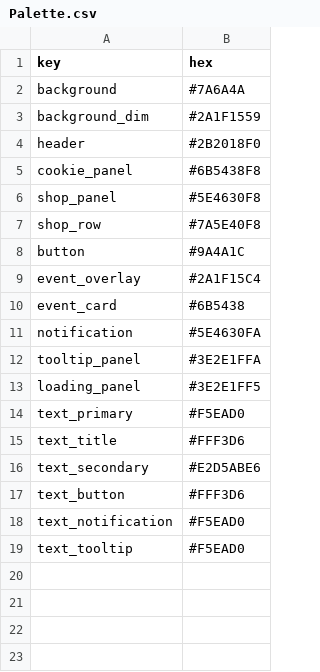
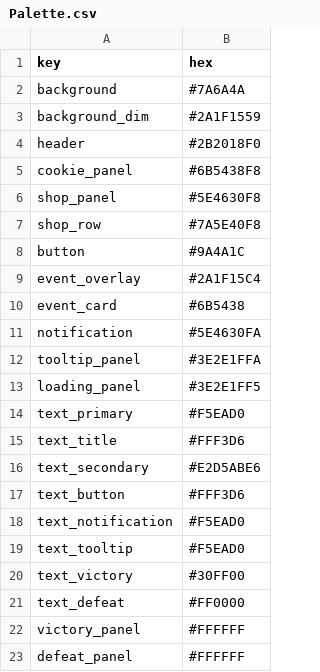
Before and after one commit to null-brain-true/comp2165-prototype-3, a CSV file: Assets/StreamingAssets/Data/Palette.csv, drawn as a sheet.

```diff
--- a/Assets/StreamingAssets/Data/Palette.csv
+++ b/Assets/StreamingAssets/Data/Palette.csv
@@ -19 +19,5 @@ text_notification,#F5EAD0
 text_tooltip,#F5EAD0
+text_victory,#30FF00
+text_defeat,#FF0000
+victory_panel,#FFFFFF
+defeat_panel,#FFFFFF
```
Also changed, not shown: Assets/StreamingAssets/Data/Settings.csv, Assets/StreamingAssets/Data/Workplaces.csv, 12 other files.
